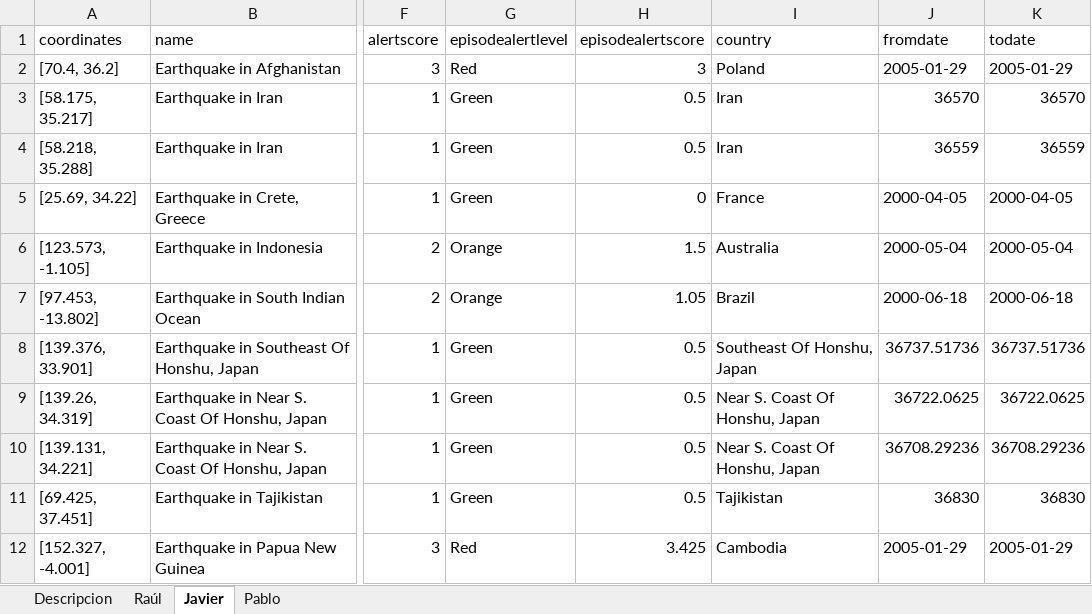
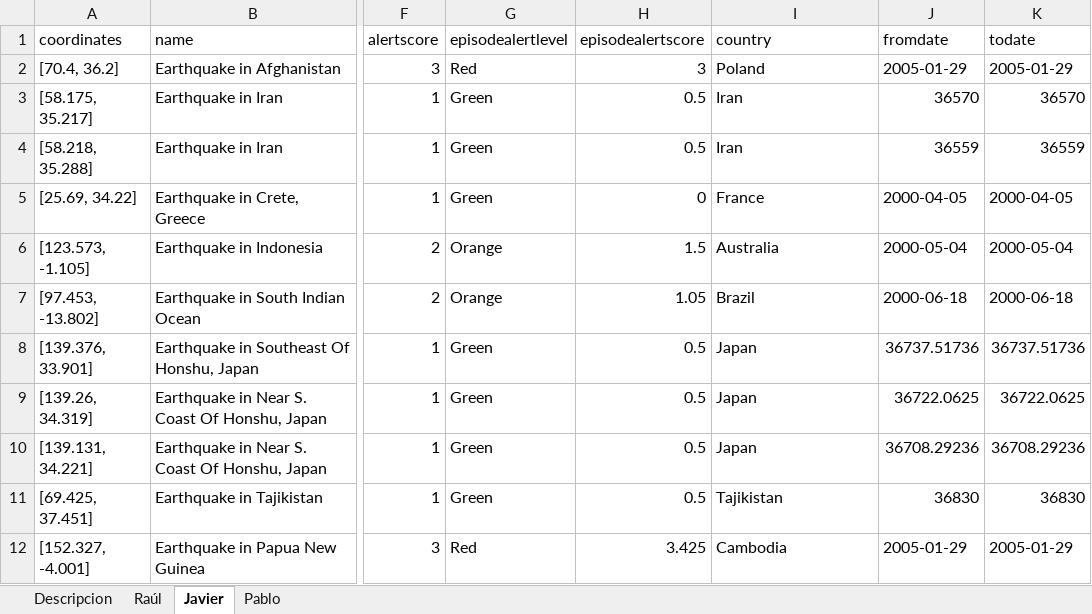
Before and after one commit to gti-sos/SOS2526-19, an Excel workbook: SOS2526-19-Propuesta.xlsx, sheet Javier, drawn as a sheet; only a part is shown, gaps mark what is left out; values as stored, in another font and other column widths than the file's, no borders; the diff names each change by its address in the sheet, - before the commit and + after, or states it on an @@ line.

```diff
--- a/SOS2526-19-Propuesta.xlsx (sheet Javier)
+++ b/SOS2526-19-Propuesta.xlsx (sheet Javier)
-I8 (country): Southeast Of Honshu, Japan
+I8 (country): Japan
-I9:I10 (country): Near S. Coast Of Honshu, Japan
+I9:I10 (country): Japan
```
Also changed, not shown: 2 other files.
